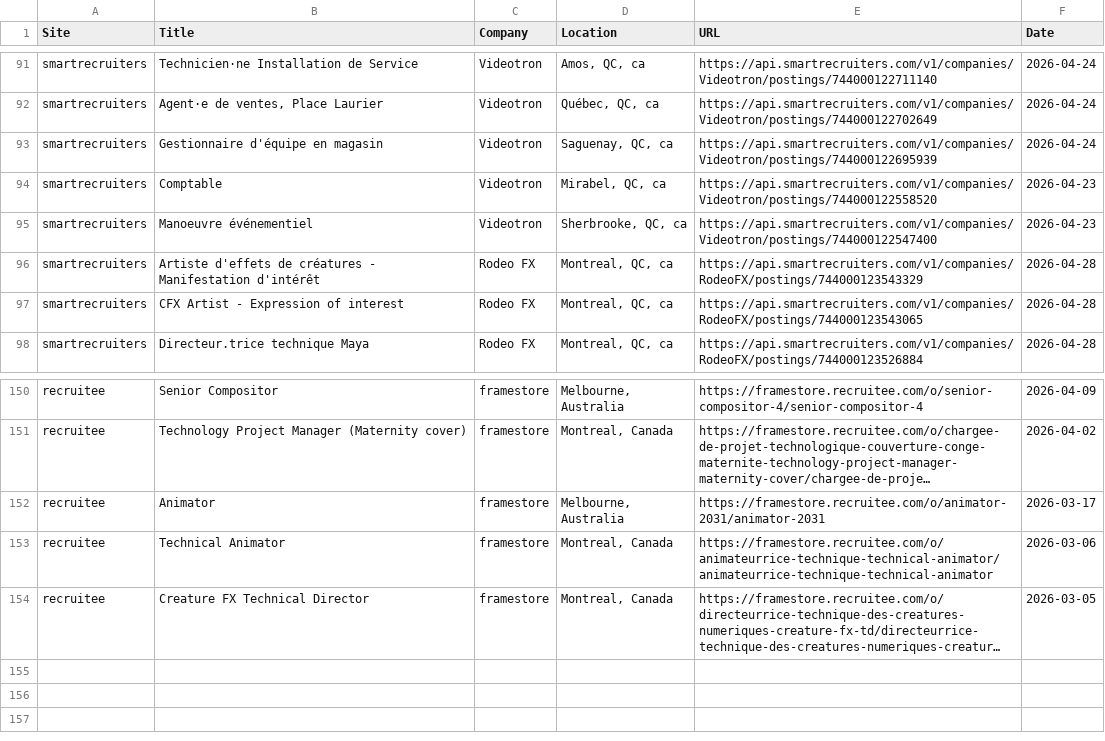
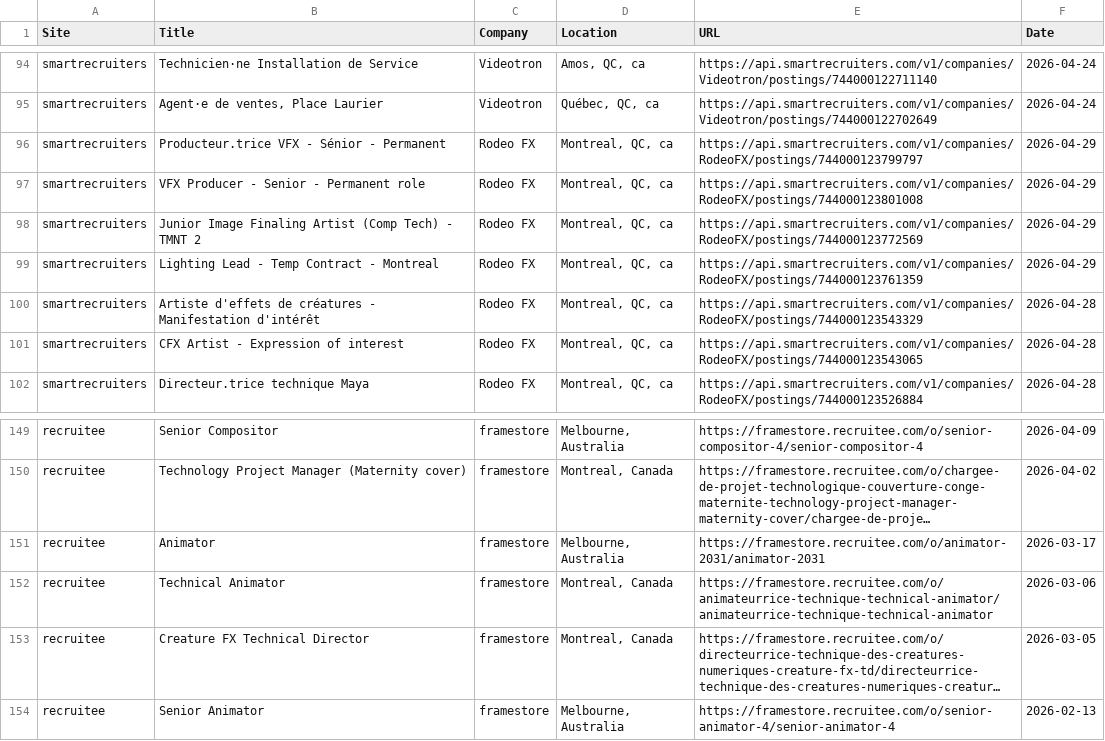
Before and after one commit to christiandguerard/ever-jobs-dash, a CSV file: daily_jobs.csv, drawn as a sheet; only a part is shown, gaps mark what is left out; long unchanged cells end in …; addresses are those after the commit; the diff covers the shown part only; the diff names each change by its address in the sheet, - before the commit and + after, or states it on an @@ line.

```diff
--- a/daily_jobs.csv
+++ b/daily_jobs.csv
-B96 (Title): Gestionnaire d'équipe en magasin
+B96 (Title): Producteur.trice VFX - Sénior - Permanent
-C96 (Company): Videotron
+C96 (Company): Rodeo FX
-D96 (Location): Saguenay, QC, ca
+D96 (Location): Montreal, QC, ca
-E96 (URL): https://api.smartrecruiters.com/v1/companies/Videotron/postings/744000122695939
+E96 (URL): https://api.smartrecruiters.com/v1/companies/RodeoFX/postings/744000123799797
-F96 (Date): 2026-04-24
+F96 (Date): 2026-04-29
+row 97: smartrecruiters | VFX Producer - Senior - Permanent role | Rodeo FX | Montreal, QC, ca | https://api.smartrecruiters.com/v1/companies/RodeoFX/postings/744000123801008 | 2026-04-29
-B98 (Title): Comptable
+B98 (Title): Junior Image Finaling Artist (Comp Tech) - TMNT 2
-C98:C99 (Company): Videotron
+C98:C99 (Company): Rodeo FX
-D98 (Location): Mirabel, QC, ca
+D98 (Location): Montreal, QC, ca
-E98 (URL): https://api.smartrecruiters.com/v1/companies/Videotron/postings/744000122558520
+E98 (URL): https://api.smartrecruiters.com/v1/companies/RodeoFX/postings/744000123772569
-F98:F99 (Date): 2026-04-23
+F98:F99 (Date): 2026-04-29
-B99 (Title): Manoeuvre événementiel
+B99 (Title): Lighting Lead - Temp Contract - Montreal
-D99 (Location): Sherbrooke, QC, ca
+D99 (Location): Montreal, QC, ca
-E99 (URL): https://api.smartrecruiters.com/v1/companies/Videotron/postings/744000122547400
+E99 (URL): https://api.smartrecruiters.com/v1/companies/RodeoFX/postings/744000123761359
+row 154: recruitee | Senior Animator | framestore | Melbourne, Australia | https://framestore.recruitee.com/o/senior-animator-4/senior-animator-4 | 2026-02-13
```
Also changed, not shown: 4 added rows, 6 removed rows and 23 edited cells elsewhere in this file.
